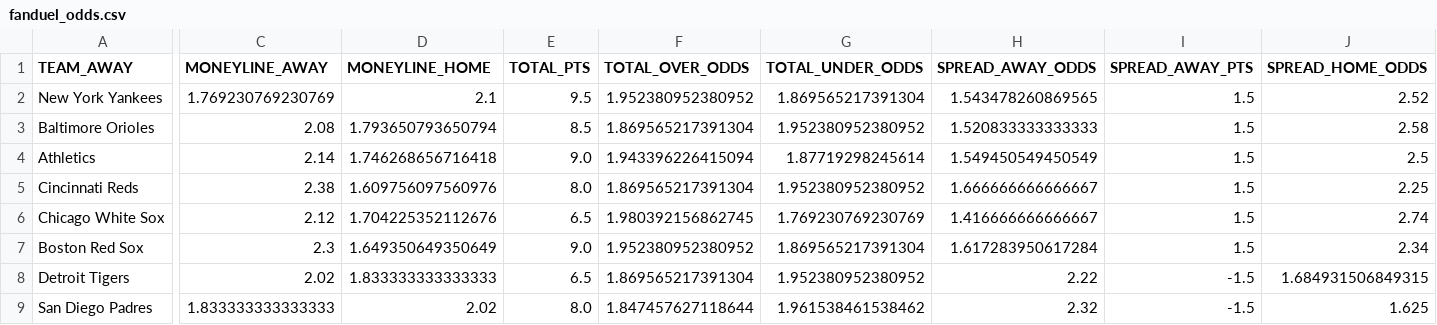
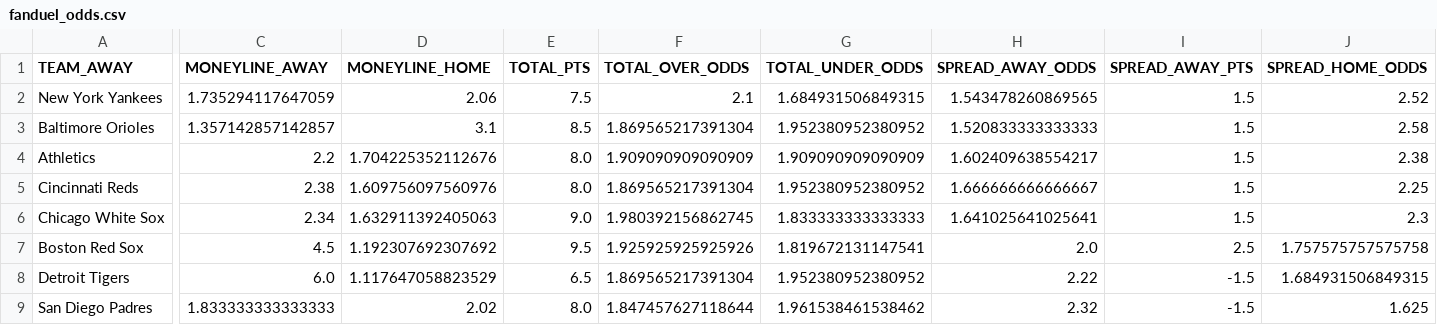
Before and after one commit to pranavrao87/arbScraper, a CSV file: fanduel_odds.csv, drawn as a sheet; only a part is shown, gaps mark what is left out; the diff covers the shown part only; the diff names each change by its address in the sheet, - before the commit and + after, or states it on an @@ line.

```diff
--- a/fanduel_odds.csv
+++ b/fanduel_odds.csv
-C2 (MONEYLINE_AWAY): 1.769230769230769
+C2 (MONEYLINE_AWAY): 1.735294117647059
-D2 (MONEYLINE_HOME): 2.1
+D2 (MONEYLINE_HOME): 2.06
-E2 (TOTAL_PTS): 9.5
+E2 (TOTAL_PTS): 7.5
-F2 (TOTAL_OVER_ODDS): 1.952380952380952
+F2 (TOTAL_OVER_ODDS): 2.1
-G2 (TOTAL_UNDER_ODDS): 1.869565217391304
+G2 (TOTAL_UNDER_ODDS): 1.684931506849315
-C3 (MONEYLINE_AWAY): 2.08
+C3 (MONEYLINE_AWAY): 1.357142857142857
-D3 (MONEYLINE_HOME): 1.793650793650794
+D3 (MONEYLINE_HOME): 3.1
-C4 (MONEYLINE_AWAY): 2.14
+C4 (MONEYLINE_AWAY): 2.2
-D4 (MONEYLINE_HOME): 1.746268656716418
+D4 (MONEYLINE_HOME): 1.704225352112676
-E4 (TOTAL_PTS): 9.0
+E4 (TOTAL_PTS): 8.0
-F4 (TOTAL_OVER_ODDS): 1.943396226415094
+F4 (TOTAL_OVER_ODDS): 1.909090909090909
-G4 (TOTAL_UNDER_ODDS): 1.87719298245614
+G4 (TOTAL_UNDER_ODDS): 1.909090909090909
-H4 (SPREAD_AWAY_ODDS): 1.549450549450549
+H4 (SPREAD_AWAY_ODDS): 1.602409638554217
-J4 (SPREAD_HOME_ODDS): 2.5
+J4 (SPREAD_HOME_ODDS): 2.38
-C6 (MONEYLINE_AWAY): 2.12
+C6 (MONEYLINE_AWAY): 2.34
-D6 (MONEYLINE_HOME): 1.704225352112676
+D6 (MONEYLINE_HOME): 1.632911392405063
-E6 (TOTAL_PTS): 6.5
+E6 (TOTAL_PTS): 9.0
-G6 (TOTAL_UNDER_ODDS): 1.769230769230769
+G6 (TOTAL_UNDER_ODDS): 1.833333333333333
-H6 (SPREAD_AWAY_ODDS): 1.416666666666667
+H6 (SPREAD_AWAY_ODDS): 1.641025641025641
-J6 (SPREAD_HOME_ODDS): 2.74
+J6 (SPREAD_HOME_ODDS): 2.3
-C7 (MONEYLINE_AWAY): 2.3
+C7 (MONEYLINE_AWAY): 4.5
-D7 (MONEYLINE_HOME): 1.649350649350649
+D7 (MONEYLINE_HOME): 1.192307692307692
-E7 (TOTAL_PTS): 9.0
+E7 (TOTAL_PTS): 9.5
-F7 (TOTAL_OVER_ODDS): 1.952380952380952
+F7 (TOTAL_OVER_ODDS): 1.925925925925926
-G7 (TOTAL_UNDER_ODDS): 1.869565217391304
+G7 (TOTAL_UNDER_ODDS): 1.819672131147541
-H7 (SPREAD_AWAY_ODDS): 1.617283950617284
+H7 (SPREAD_AWAY_ODDS): 2.0
-I7 (SPREAD_AWAY_PTS): 1.5
+I7 (SPREAD_AWAY_PTS): 2.5
-J7 (SPREAD_HOME_ODDS): 2.34
+J7 (SPREAD_HOME_ODDS): 1.757575757575758
-C8 (MONEYLINE_AWAY): 2.02
+C8 (MONEYLINE_AWAY): 6.0
-D8 (MONEYLINE_HOME): 1.833333333333333
+D8 (MONEYLINE_HOME): 1.117647058823529
```
Also changed, not shown: 20 edited cells elsewhere in this file, draftkings_odds.csv, espn_odds.csv, 1 other file.
